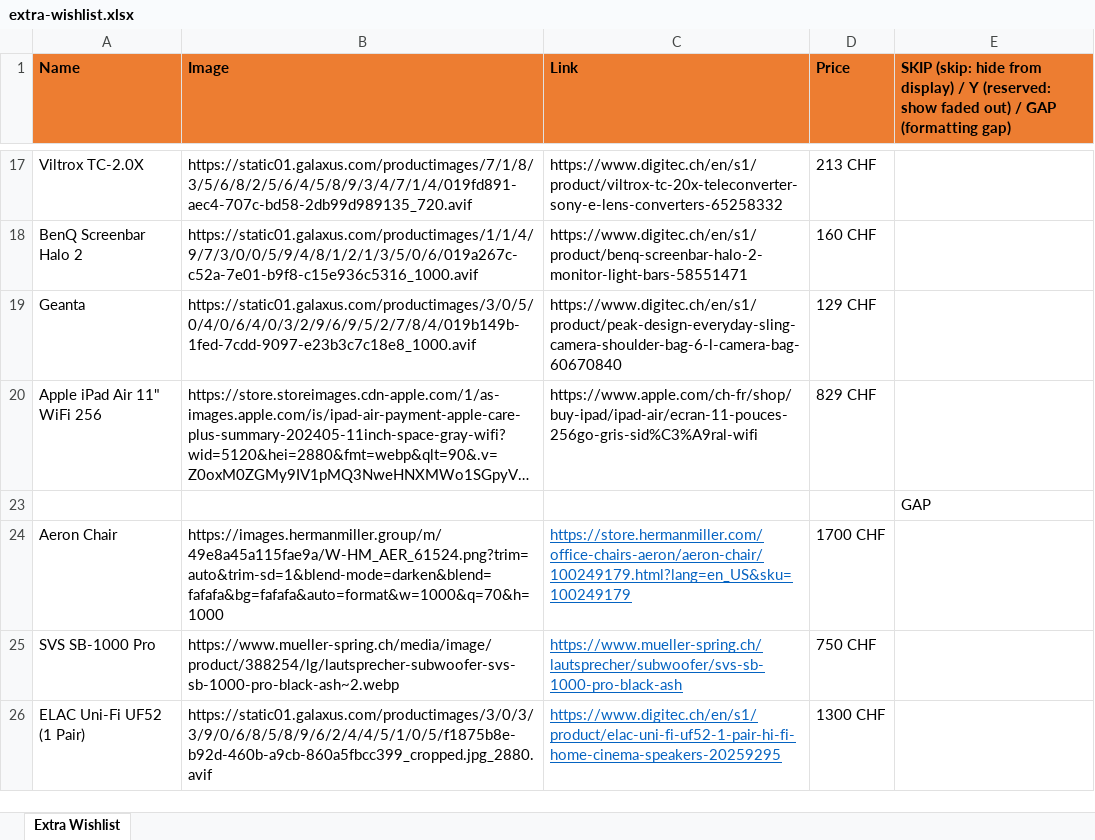
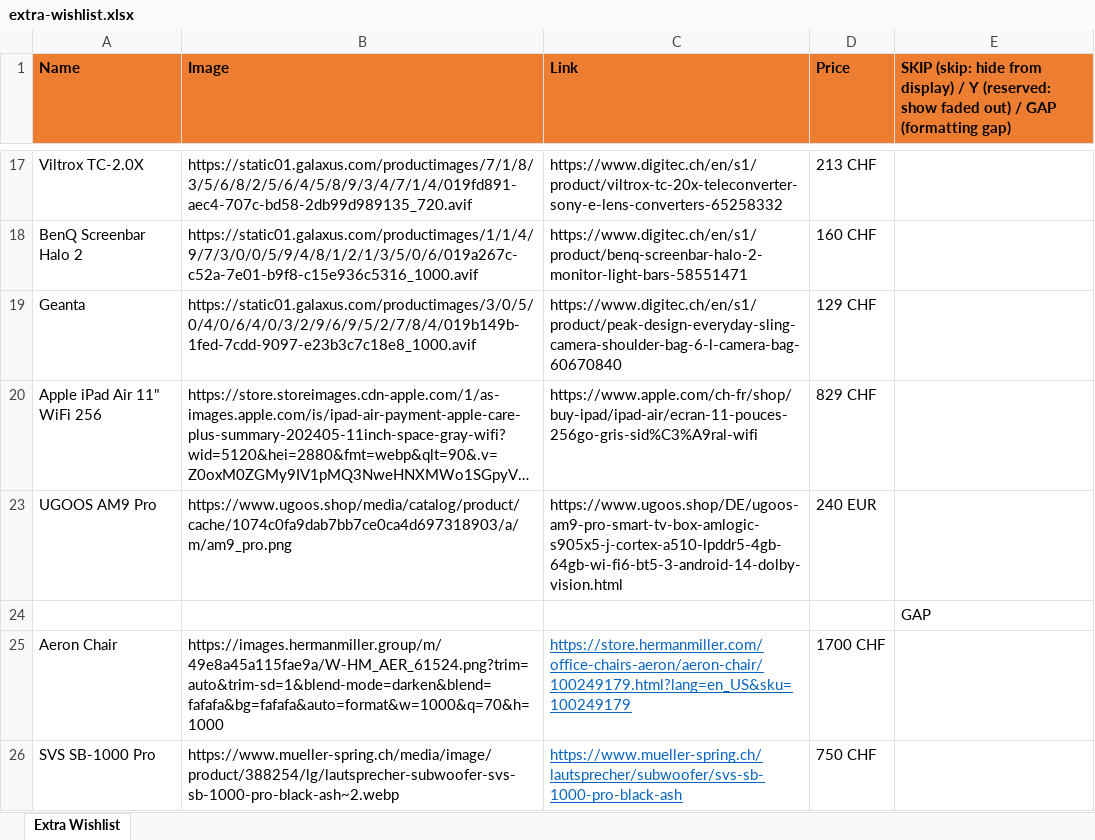
Before and after one commit to vallici/extra-wishlist, an Excel workbook: extra-wishlist.xlsx, sheet Extra Wishlist, drawn as a sheet; only a part is shown, gaps mark what is left out; the shorter side is filled out with more unchanged rows; long unchanged cells end in …; values as stored, in another font and other column widths than the file's, no borders; the diff names each change by its address in the sheet, - before the commit and + after, or states it on an @@ line.

```diff
--- a/extra-wishlist.xlsx (sheet Extra Wishlist)
+++ b/extra-wishlist.xlsx (sheet Extra Wishlist)
+row 23: UGOOS AM9 Pro | https://www.ugoos.shop/media/catalog/product/cache/1074c0fa9dab7bb7ce0ca4d697318903/a/m/am9_pro.png | https://www.ugoos.shop/DE/ugoos-am9-pro-smart-tv-box-amlogic-s905x5-j-cortex-a510-lpddr5-4gb-64gb-wi-fi6-bt5-3-android-14-dolby-vision.html | 240 EUR
```
Also changed, not shown: 1 other file.
